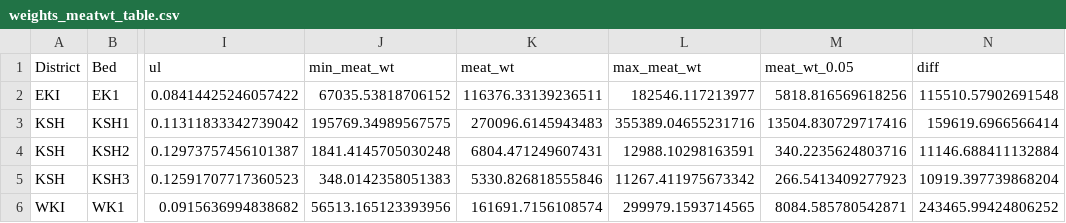
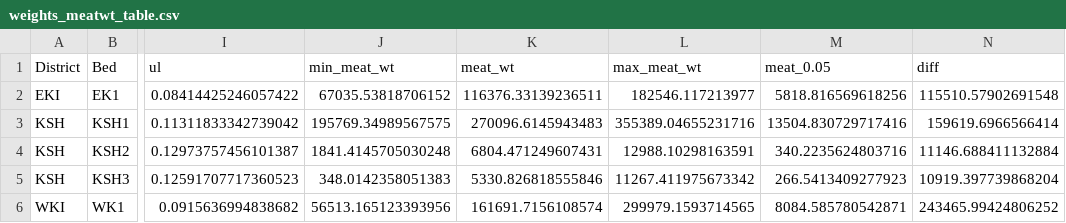
Before and after one commit to commfish/2016_survey, a CSV file: output/weights_meatwt_table.csv, drawn as a sheet; only a part is shown, gaps mark what is left out; the diff names each change by its address in the sheet, - before the commit and + after, or states it on an @@ line.

Commit message:
results updated

```diff
--- a/output/weights_meatwt_table.csv
+++ b/output/weights_meatwt_table.csv
-M1: meat_wt_0.05
+M1: meat_0.05
```
